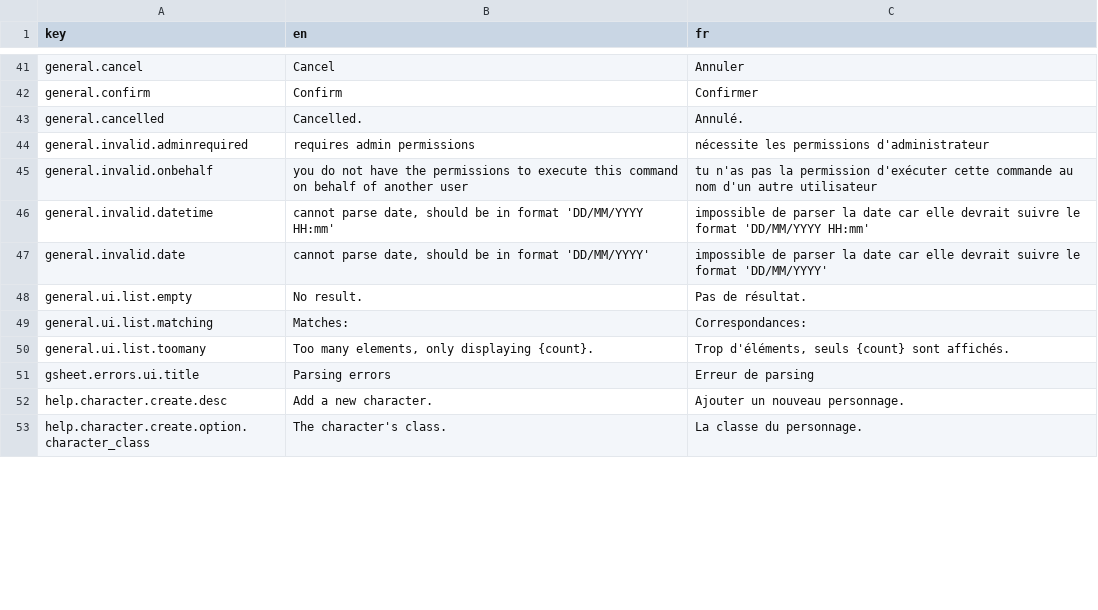
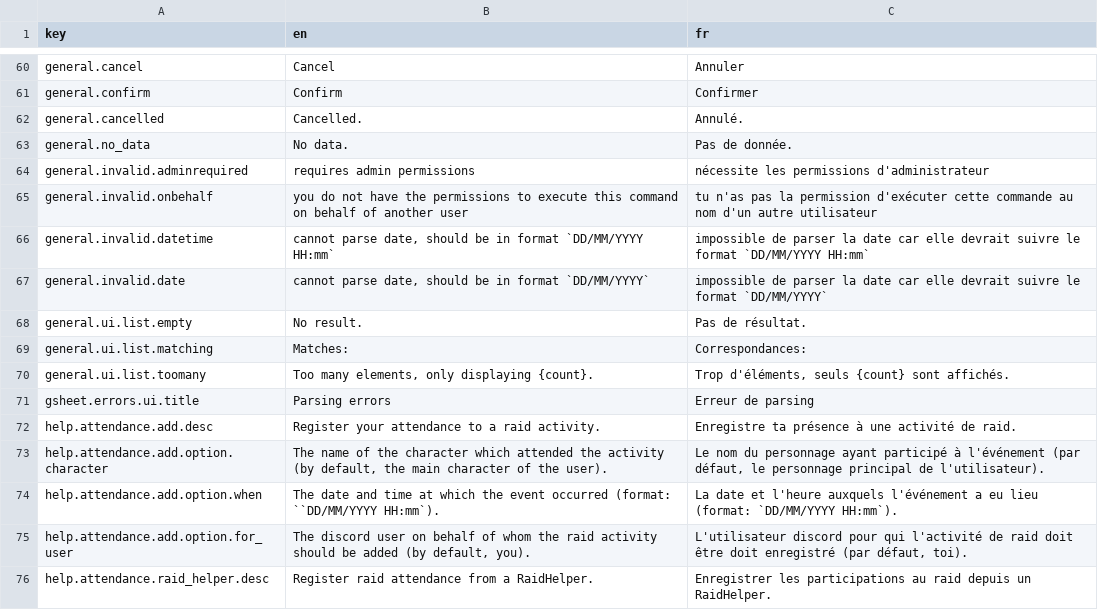
Before and after one commit to waliens/bloude-clockin, a CSV file: src/lang/lang.csv, drawn as a sheet; only a part is shown, gaps mark what is left out; the shorter side is filled out with more unchanged rows; the diff covers the shown part only.

Commit message:
refactor attendance cog (add raid helper)

```diff
--- a/src/lang/lang.csv
+++ b/src/lang/lang.csv
@@ -43,6 +62,7 @@ general.confirm,"Confirm","Confirmer"
 general.cancelled,"Cancelled.","Annulé."
+general.no_data,"No data.","Pas de donnée."
 general.invalid.adminrequired,"requires admin permissions","nécessite les permissions d'administrateur"
 general.invalid.onbehalf,"you do not have the permissions to execute this command on behalf of another user","tu n'as pas la permission d'exécuter cette commande au nom d'un autre utilisateur"
-general.invalid.datetime,"cannot parse date, should be in format 'DD/MM/YYYY HH:mm'","impossible de parser la date car elle devrait suivre le format 'DD/MM/YYYY HH:mm'"
-general.invalid.date,"cannot parse date, should be in format 'DD/MM/YYYY'","impossible de parser la date car elle devrait suivre le format 'DD/MM/YYYY'"
+general.invalid.datetime,"cannot parse date, should be in format `DD/MM/YYYY HH:mm`","impossible de parser la date car elle devrait suivre le format `DD/MM/YYYY HH:mm`"
+general.invalid.date,"cannot parse date, should be in format `DD/MM/YYYY`","impossible de parser la date car elle devrait suivre le format `DD/MM/YYYY`"
 general.ui.list.empty,"No result.","Pas de résultat."
@@ -51 +71,6 @@ general.ui.list.toomany,"Too many elements, only displaying {count}.","Trop d'é
 gsheet.errors.ui.title,"Parsing errors","Erreur de parsing"
+help.attendance.add.desc,"Register your attendance to a raid activity.","Enregistre ta présence à une activité de raid."
+help.attendance.add.option.character,"The name of the character which attended the activity (by default, the main character of the user).","Le nom du personnage ayant participé à l'événement (par défaut, le personnage principal de l'utilisateur)."
+help.attendance.add.option.when,"The date and time at which the event occurred (format: ``DD/MM/YYYY HH:mm`).","La date et l'heure auxquels l'événement a eu lieu (format: `DD/MM/YYYY HH:mm`)."
+help.attendance.add.option.for_user,"The discord user on behalf of whom the raid activity should be added (by default, you).","L'utilisateur discord pour qui l'activité de raid doit être doit enregistré (par défaut, toi)."
+help.attendance.raid_helper.desc,"Register raid attendance from a RaidHelper.","Enregistrer les participations au raid depuis un RaidHelper."
```
Also changed, not shown: 26 added rows and 20 edited cells elsewhere in this file, 7 other files.
